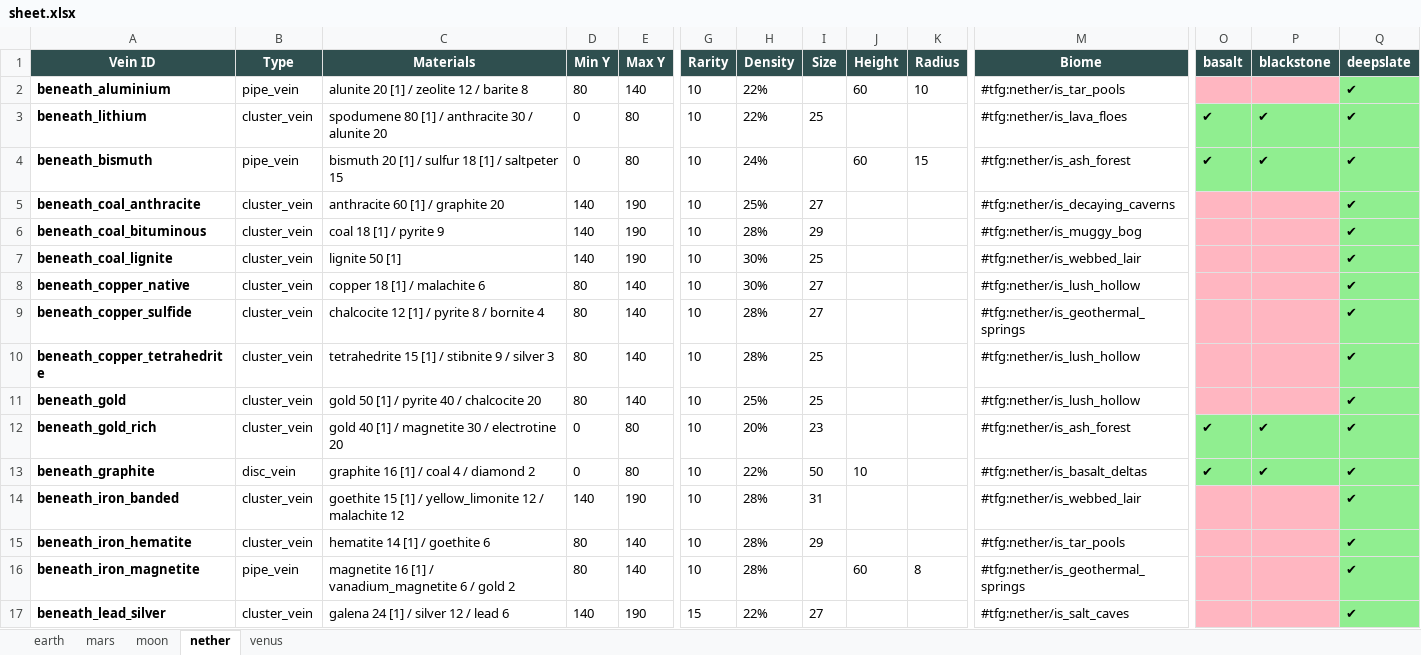
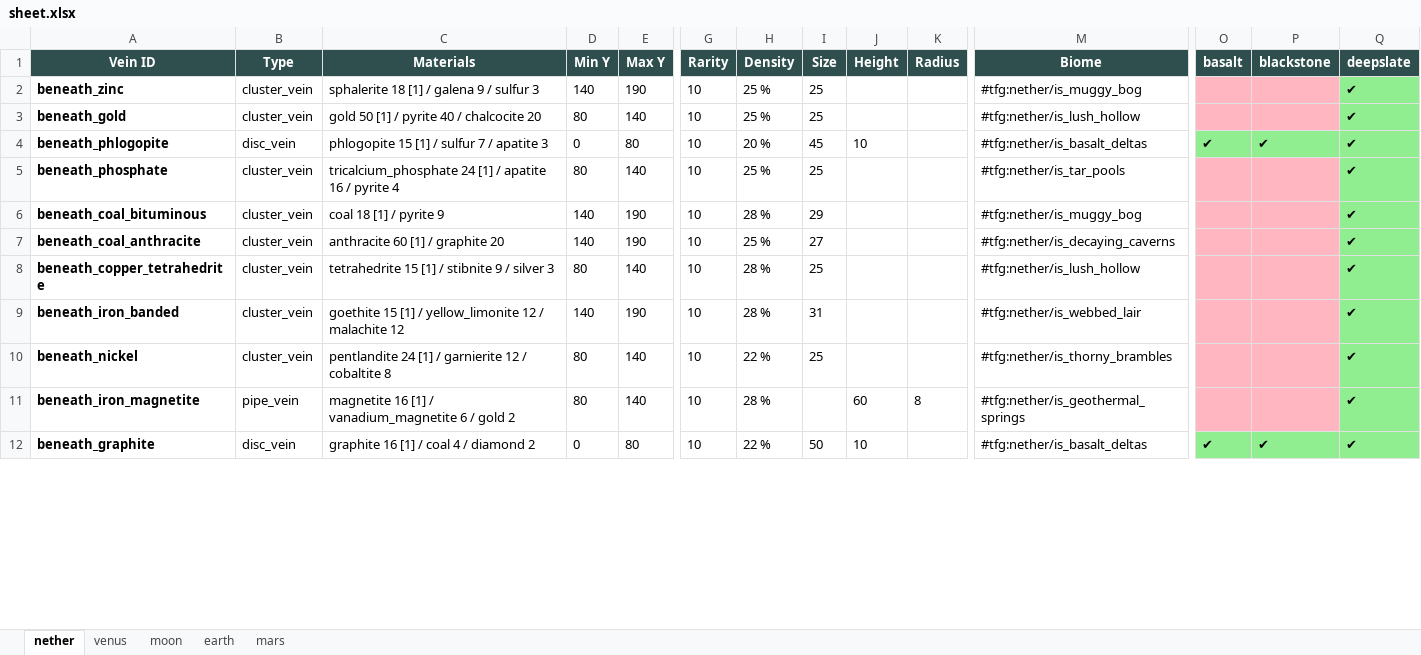
Before and after one commit to TerraFirmaGreg-Team/Tools-Modern, an Excel workbook: OresToFieldGuide/data/sheet.xlsx, sheet nether, drawn as a sheet; only a part is shown, gaps mark what is left out; values as stored, in another font and other column widths than the file's, no borders; removed rows and columns are numbered as before the commit, all else as after; rows hold the shown columns only; the diff covers the shown part only; the diff names each change by its address in the sheet, - before the commit and + after, or states it on an @@ line.

Commit message:
update veins to remove cooperite and platinum

```diff
--- a/OresToFieldGuide/data/sheet.xlsx (sheet nether)
+++ b/OresToFieldGuide/data/sheet.xlsx (sheet nether)
@@ sheet tab order changed: nether | venus | moon | earth | mars @@
-row 2: beneath_aluminium | pipe_vein | alunite 20 [1] / zeolite 12 / barite 8 | 80 | 140 | 10 | 22% |  | 60 | 10 | #tfg:nether/is_tar_pools |  |  | ✔
-row 3: beneath_lithium | cluster_vein | spodumene 80 [1] / anthracite 30 / alunite 20 | 0 | 80 | 10 | 22% | 25 |  |  | #tfg:nether/is_lava_floes | ✔ | ✔ | ✔
-row 4: beneath_bismuth | pipe_vein | bismuth 20 [1] / sulfur 18 [1] / saltpeter 15 | 0 | 80 | 10 | 24% |  | 60 | 15 | #tfg:nether/is_ash_forest | ✔ | ✔ | ✔
-A2 (Vein ID): beneath_coal_anthracite
+A2 (Vein ID): beneath_zinc
-C2 (Materials): anthracite 60 [1] / graphite 20
+C2 (Materials): sphalerite 18 [1] / galena 9 / sulfur 3
-H2 (Density): 25%
+H2 (Density): 25 %
-I2 (Size): 27
+I2 (Size): 25
-M2 (Biome): #tfg:nether/is_decaying_caverns
+M2 (Biome): #tfg:nether/is_muggy_bog
+row 3: beneath_gold | cluster_vein | gold 50 [1] / pyrite 40 / chalcocite 20 | 80 | 140 | 10 | 25 % | 25 |  |  | #tfg:nether/is_lush_hollow |  |  | ✔
+row 4: beneath_phlogopite | disc_vein | phlogopite 15 [1] / sulfur 7 / apatite 3 | 0 | 80 | 10 | 20 % | 45 | 10 |  | #tfg:nether/is_basalt_deltas | ✔ | ✔ | ✔
+row 5: beneath_phosphate | cluster_vein | tricalcium_phosphate 24 [1] / apatite 16 / pyrite 4 | 80 | 140 | 10 | 25 % | 25 |  |  | #tfg:nether/is_tar_pools |  |  | ✔
-H6 (Density): 28%
+H6 (Density): 28 %
-A7 (Vein ID): beneath_coal_lignite
+A7 (Vein ID): beneath_coal_anthracite
-C7 (Materials): lignite 50 [1]
+C7 (Materials): anthracite 60 [1] / graphite 20
-H7 (Density): 30%
+H7 (Density): 25 %
-I7 (Size): 25
+I7 (Size): 27
-M7 (Biome): #tfg:nether/is_webbed_lair
+M7 (Biome): #tfg:nether/is_decaying_caverns
-row 8: beneath_copper_native | cluster_vein | copper 18 [1] / malachite 6 | 80 | 140 | 10 | 30% | 27 |  |  | #tfg:nether/is_lush_hollow |  |  | ✔
-row 9: beneath_copper_sulfide | cluster_vein | chalcocite 12 [1] / pyrite 8 / bornite 4 | 80 | 140 | 10 | 28% | 27 |  |  | #tfg:nether/is_geothermal_springs |  |  | ✔
-H8 (Density): 28%
+H8 (Density): 28 %
-row 11: beneath_gold | cluster_vein | gold 50 [1] / pyrite 40 / chalcocite 20 | 80 | 140 | 10 | 25% | 25 |  |  | #tfg:nether/is_lush_hollow |  |  | ✔
-row 12: beneath_gold_rich | cluster_vein | gold 40 [1] / magnetite 30 / electrotine 20 | 0 | 80 | 10 | 20% | 23 |  |  | #tfg:nether/is_ash_forest | ✔ | ✔ | ✔
-row 13: beneath_graphite | disc_vein | graphite 16 [1] / coal 4 / diamond 2 | 0 | 80 | 10 | 22% | 50 | 10 |  | #tfg:nether/is_basalt_deltas | ✔ | ✔ | ✔
-H9 (Density): 28%
+H9 (Density): 28 %
-A10 (Vein ID): beneath_iron_hematite
+A10 (Vein ID): beneath_nickel
-C10 (Materials): hematite 14 [1] / goethite 6
+C10 (Materials): pentlandite 24 [1] / garnierite 12 / cobaltite 8
-H10 (Density): 28%
+H10 (Density): 22 %
-I10 (Size): 29
+I10 (Size): 25
-M10 (Biome): #tfg:nether/is_tar_pools
+M10 (Biome): #tfg:nether/is_thorny_brambles
-H11 (Density): 28%
+H11 (Density): 28 %
-row 17: beneath_lead_silver | cluster_vein | galena 24 [1] / silver 12 / lead 6 | 140 | 190 | 15 | 22% | 27 |  |  | #tfg:nether/is_salt_caves |  |  | ✔
+row 12: beneath_graphite | disc_vein | graphite 16 [1] / coal 4 / diamond 2 | 0 | 80 | 10 | 22 % | 50 | 10 |  | #tfg:nether/is_basalt_deltas | ✔ | ✔ | ✔
```
Also changed, not shown: 9 added rows, 4 removed rows and 21 edited cells elsewhere in this sheet, sheet earth, sheet mars, sheet moon, sheet venus, 1 other file.
